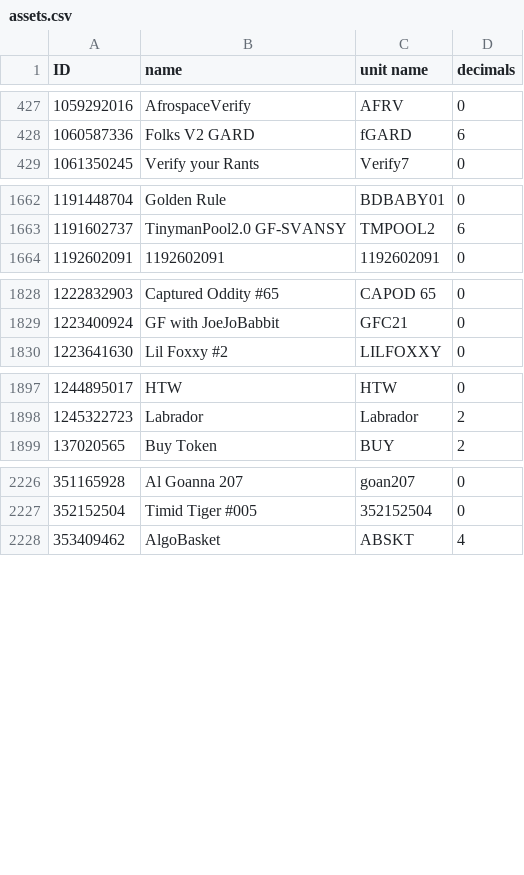
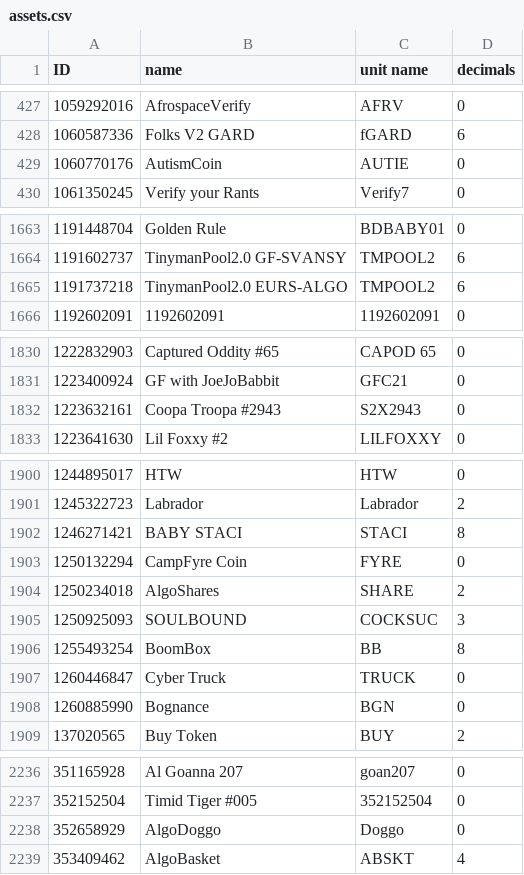
Before and after one commit to HashingSlash/Detechdefi, a CSV file: resources/assets.csv, drawn as a sheet; only a part is shown, gaps mark what is left out; the diff covers the shown part only; the diff names each change by its address in the sheet, - before the commit and + after, or states it on an @@ line.

```diff
--- a/resources/assets.csv
+++ b/resources/assets.csv
+row 429: 1060770176 | AutismCoin | AUTIE | 0
+row 1665: 1191737218 | TinymanPool2.0 EURS-ALGO | TMPOOL2 | 6
+row 1832: 1223632161 | Coopa Troopa #2943 | S2X2943 | 0
+row 1902: 1246271421 | BABY STACI | STACI | 8
+row 1903: 1250132294 | CampFyre Coin | FYRE | 0
+row 1904: 1250234018 | AlgoShares | SHARE | 2
+row 1905: 1250925093 | SOULBOUND | COCKSUC | 3
+row 1906: 1255493254 | BoomBox | BB | 8
+row 1907: 1260446847 | Cyber Truck | TRUCK | 0
+row 1908: 1260885990 | Bognance | BGN | 0
+row 2238: 352658929 | AlgoDoggo | Doggo | 0
```
Also changed, not shown: 3 added rows elsewhere in this file, 3 other files.
